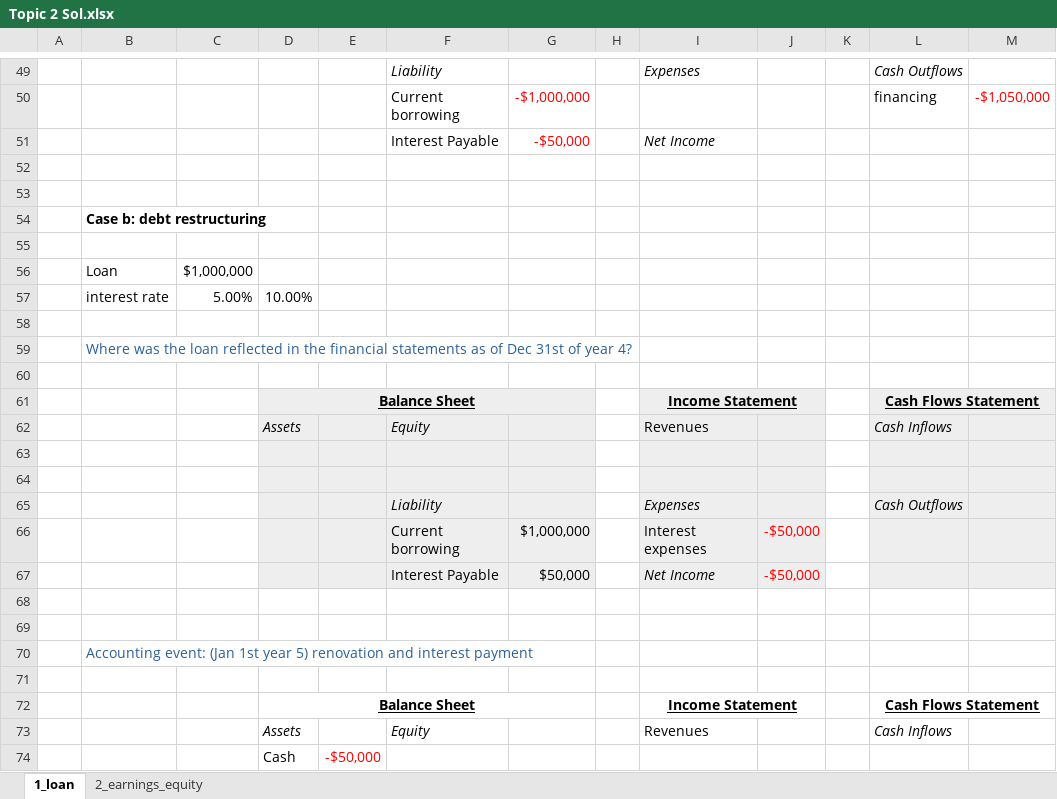
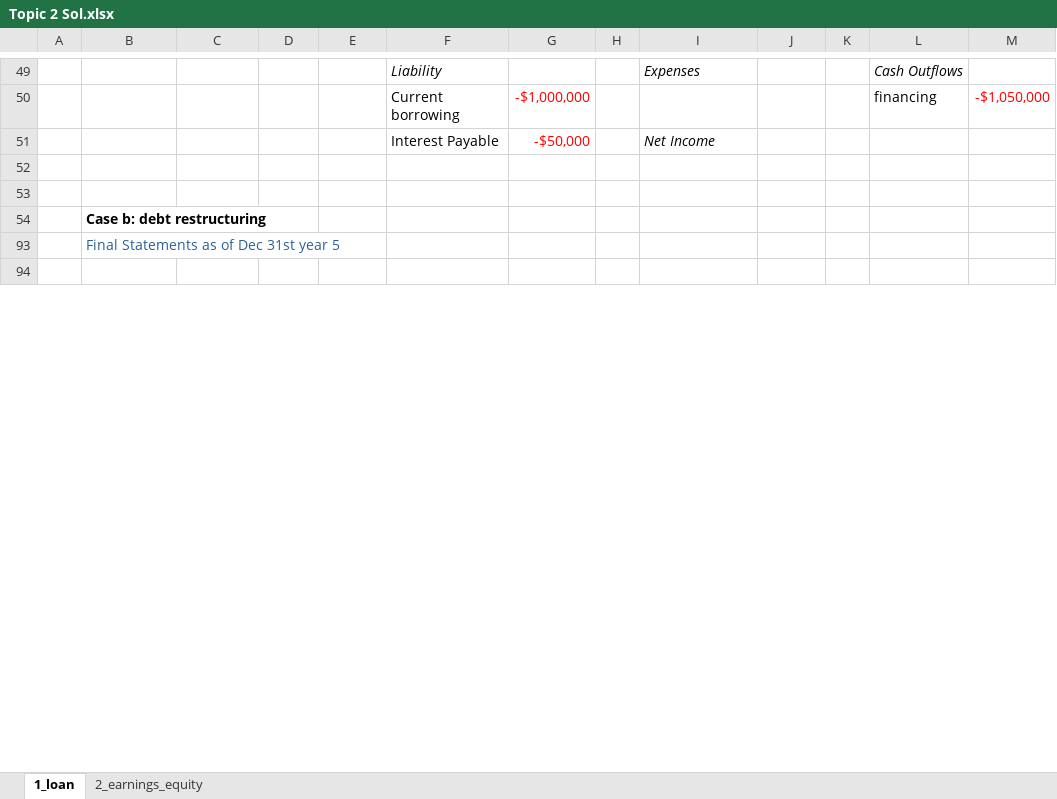
Before and after one commit to mortizm1988/lecture_financial_statements_analysis, an Excel workbook: topic_2_img/Topic 2 Sol.xlsx, sheet 1_loan, drawn as a sheet; only a part is shown, gaps mark what is left out; the shorter side is filled out with more unchanged rows; values as stored, in another font and other column widths than the file's, no borders; removed rows and columns are numbered as before the commit, all else as after; the diff covers the shown part only; the diff names each change by its address in the sheet, - before the commit and + after, or states it on an @@ line.

Commit message:
topic 2 update

```diff
--- a/topic_2_img/Topic 2 Sol.xlsx (sheet 1_loan)
+++ b/topic_2_img/Topic 2 Sol.xlsx (sheet 1_loan)
-row 55: (empty)
@@ row 56 hidden:  | Loan | $1,000,000 @@
@@ row 57 hidden:  | interest rate | 5.00% | 10.00% @@
-row 58: (empty)
@@ row 59 hidden:  | Where was the loan reflected in the financial statements as of Dec 31st of year 4? @@
-row 60: (empty)
@@ row 61 hidden:  |  |  | Balance Sheet |  |  |  |  | Income Statement |  |  | Cash Flows Statement @@
@@ row 62 hidden:  |  |  | Assets |  | Equity |  |  | Revenues |  |  | Cash Inflows @@
-row 63: (empty)
-row 64: (empty)
@@ row 65 hidden:  |  |  |  |  | Liability |  |  | Expenses |  |  | Cash Outflows @@
@@ row 66 hidden:  |  |  |  |  | Current borrowing | $1,000,000 |  | Interest expenses | -$50,000 @@
@@ row 67 hidden:  |  |  |  |  | Interest Payable | $50,000 |  | Net Income | -$50,000 @@
-row 68: (empty)
-row 69: (empty)
@@ row 70 hidden:  | Accounting event: (Jan 1st year 5) renovation and interest payment @@
-row 71: (empty)
@@ row 72 hidden:  |  |  | Balance Sheet |  |  |  |  | Income Statement |  |  | Cash Flows Statement @@
@@ row 73 hidden:  |  |  | Assets |  | Equity |  |  | Revenues |  |  | Cash Inflows @@
@@ row 74 hidden:  |  |  | Cash | -$50,000 @@
```
Also changed, not shown: 3 added rows, 12 removed rows, 19 hidden or unhidden rows and cell formats elsewhere in this sheet, topic_1_img/topic_1_sol.xlsx, 1 other file.
